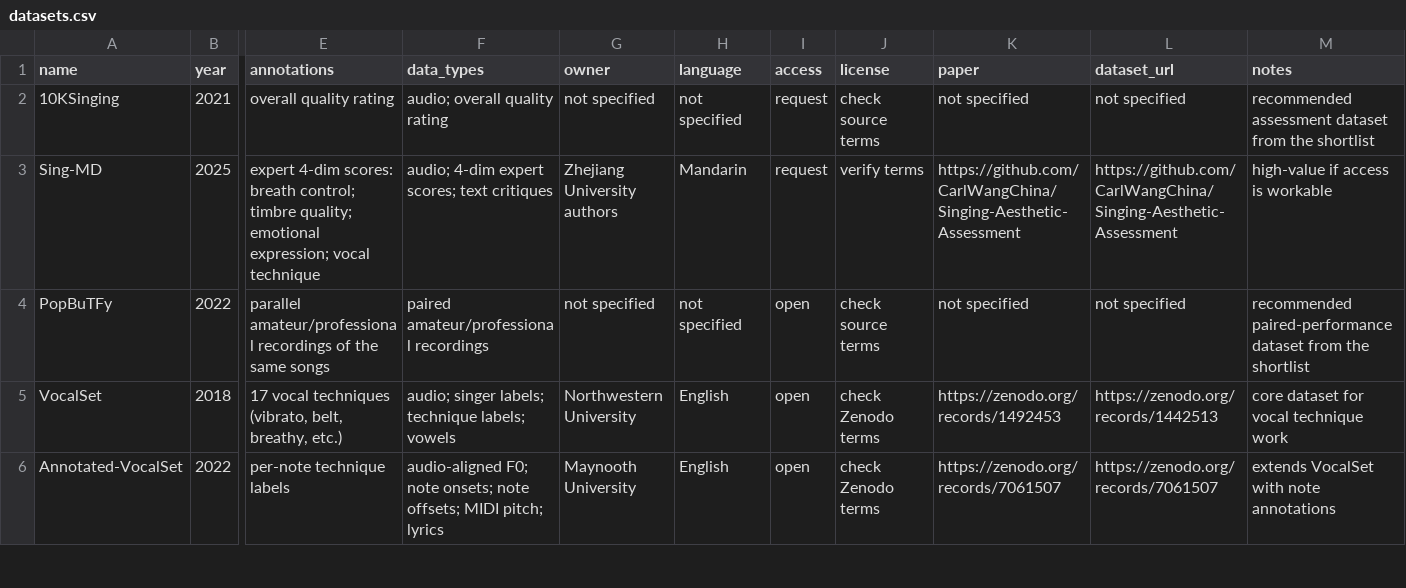
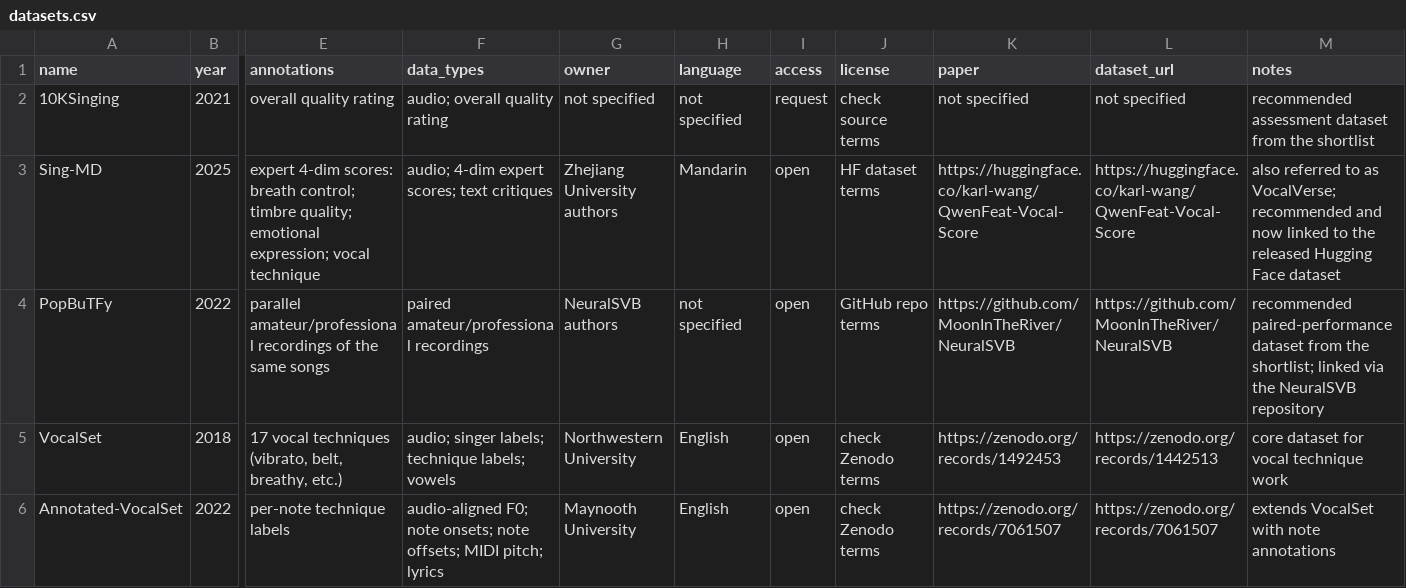
Before and after one commit to charisrenee/VocalCoachingDatasets, a CSV file: datasets.csv, drawn as a sheet; only a part is shown, gaps mark what is left out; the diff names each change by its address in the sheet, - before the commit and + after, or states it on an @@ line.

Commit message:
Updated VocalVerse and Pop

```diff
--- a/datasets.csv
+++ b/datasets.csv
-I3 (access): request
+I3 (access): open
-J3 (license): verify terms
+J3 (license): HF dataset terms
-K3 (paper): https://github.com/CarlWangChina/Singing-Aesthetic-Assessment
+K3 (paper): https://huggingface.co/karl-wang/QwenFeat-Vocal-Score
-L3 (dataset_url): https://github.com/CarlWangChina/Singing-Aesthetic-Assessment
+L3 (dataset_url): https://huggingface.co/karl-wang/QwenFeat-Vocal-Score
-M3 (notes): high-value if access is workable
+M3 (notes): also referred to as VocalVerse; recommended and now linked to the released Hugging Face dataset
-G4 (owner): not specified
+G4 (owner): NeuralSVB authors
-J4 (license): check source terms
+J4 (license): GitHub repo terms
-K4 (paper): not specified
+K4 (paper): https://github.com/MoonInTheRiver/NeuralSVB
-L4 (dataset_url): not specified
+L4 (dataset_url): https://github.com/MoonInTheRiver/NeuralSVB
-M4 (notes): …from the shortlist
+M4 (notes): …from the shortlist; linked via the NeuralSVB repository
```
Also changed, not shown: 1 other file.
